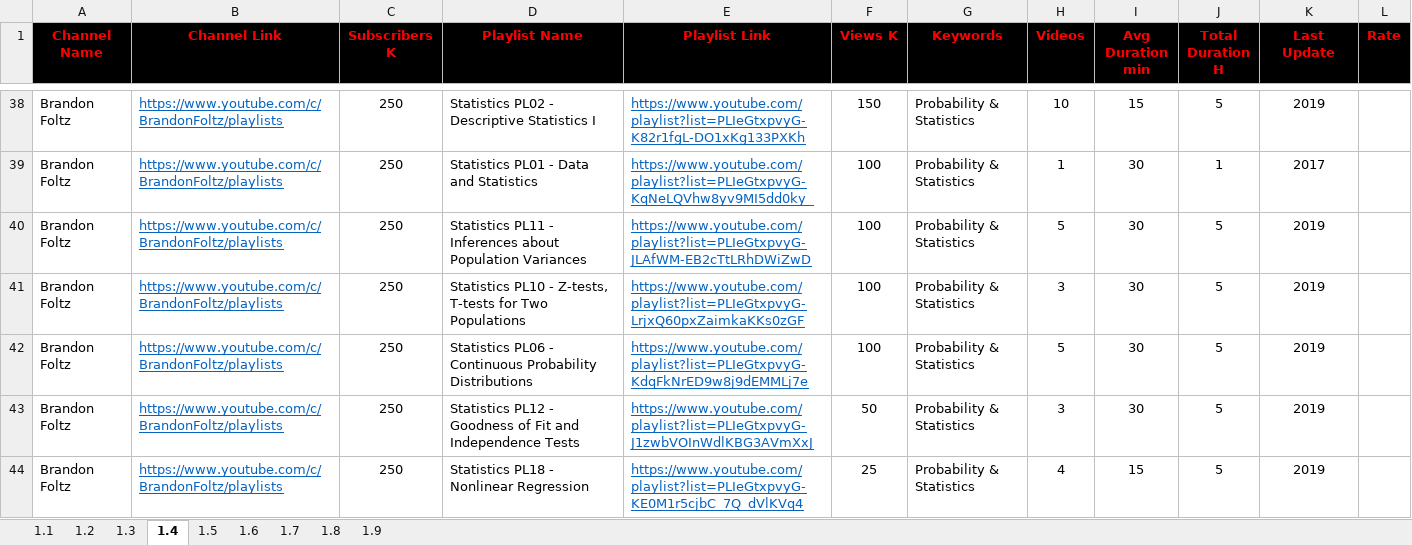
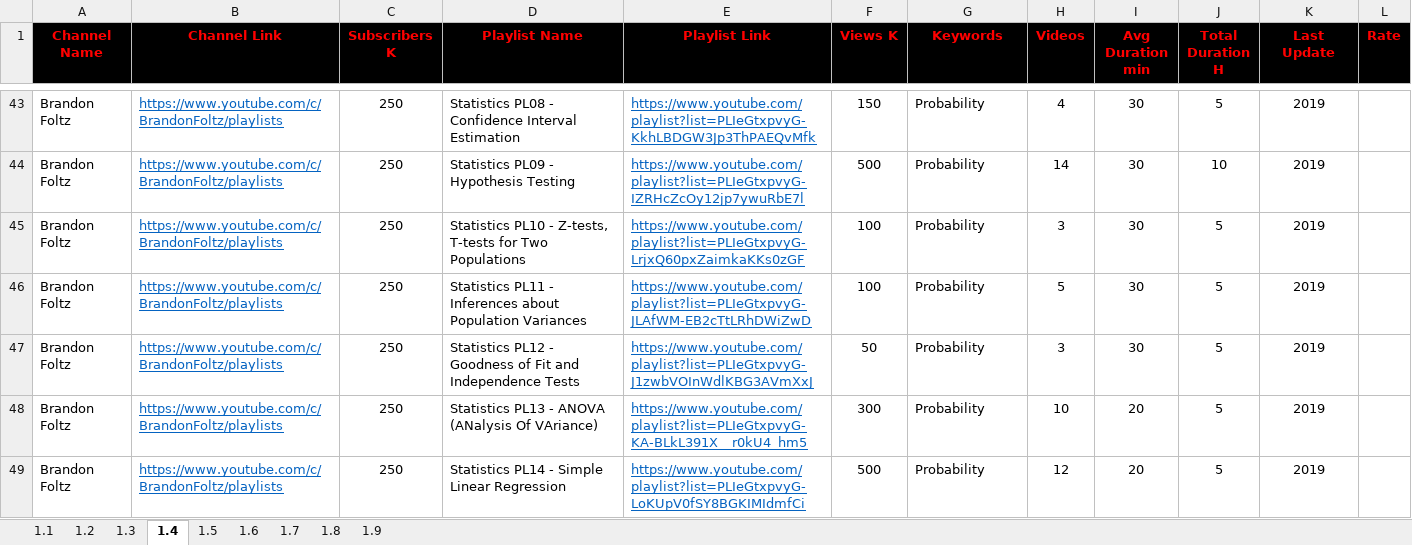
Before and after one commit to MarwanELAdawy/YouTube-Playlists, an Excel workbook: 1.Computer-Science-Playlists.xlsx, sheet 1.4, drawn as a sheet; only a part is shown, gaps mark what is left out; values as stored, in another font and other column widths than the file's, no borders; removed rows and columns are numbered as before the commit, all else as after; the diff covers the shown part only; the diff names each change by its address in the sheet, - before the commit and + after, or states it on an @@ line.

```diff
--- a/1.Computer-Science-Playlists.xlsx (sheet 1.4)
+++ b/1.Computer-Science-Playlists.xlsx (sheet 1.4)
-D43 (Playlist Name): Statistics PL02 - Descriptive Statistics I
+D43 (Playlist Name): Statistics PL08 - Confidence Interval Estimation
-E43 (Playlist Link): https://www.youtube.com/playlist?list=PLIeGtxpvyG-K82r1fgL-DO1xKg133PXKh
+E43 (Playlist Link): https://www.youtube.com/playlist?list=PLIeGtxpvyG-KkhLBDGW3Jp3ThPAEQvMfk
-G43 (Keywords): Probability & Statistics
+G43 (Keywords): Probability
-H43 (Videos): 10
+H43 (Videos): 4
-I43 (Avg Duration min): 15
+I43 (Avg Duration min): 30
-row 39: Brandon Foltz | https://www.youtube.com/c/BrandonFoltz/playlists | 250 | Statistics PL01 - Data and Statistics | https://www.youtube.com/playlist?list=PLIeGtxpvyG-KqNeLQVhw8yv9MI5dd0ky_ | 100 | Probability & Statistics | 1 | 30 | 1 | 2017
-D44 (Playlist Name): Statistics PL11 - Inferences about Population Variances
+D44 (Playlist Name): Statistics PL09 - Hypothesis Testing
-E44 (Playlist Link): https://www.youtube.com/playlist?list=PLIeGtxpvyG-JLAfWM-EB2cTtLRhDWiZwD
+E44 (Playlist Link): https://www.youtube.com/playlist?list=PLIeGtxpvyG-IZRHcZcOy12jp7ywuRbE7l
-F44 (Views K): 100
+F44 (Views K): 500
-G44:G47 (Keywords): Probability & Statistics
+G44:G47 (Keywords): Probability
-H44 (Videos): 5
+H44 (Videos): 14
-J44 (Total Duration H): 5
+J44 (Total Duration H): 10
-D46 (Playlist Name): Statistics PL06 - Continuous Probability Distributions
+D46 (Playlist Name): Statistics PL11 - Inferences about Population Variances
-E46 (Playlist Link): https://www.youtube.com/playlist?list=PLIeGtxpvyG-KdqFkNrED9w8j9dEMMLj7e
+E46 (Playlist Link): https://www.youtube.com/playlist?list=PLIeGtxpvyG-JLAfWM-EB2cTtLRhDWiZwD
+row 48: Brandon Foltz | https://www.youtube.com/c/BrandonFoltz/playlists | 250 | Statistics PL13 - ANOVA (ANalysis Of VAriance) | https://www.youtube.com/playlist?list=PLIeGtxpvyG-KA-BLkL391X__r0kU4_hm5 | 300 | Probability | 10 | 20 | 5 | 2019
-D49 (Playlist Name): Statistics PL18 - Nonlinear Regression
+D49 (Playlist Name): Statistics PL14 - Simple Linear Regression
-E49 (Playlist Link): https://www.youtube.com/playlist?list=PLIeGtxpvyG-KE0M1r5cjbC_7Q_dVlKVq4
+E49 (Playlist Link): https://www.youtube.com/playlist?list=PLIeGtxpvyG-LoKUpV0fSY8BGKIMIdmfCi
-F49 (Views K): 25
+F49 (Views K): 500
-G49 (Keywords): Probability & Statistics
+G49 (Keywords): Probability
-H49 (Videos): 4
+H49 (Videos): 12
-I49 (Avg Duration min): 15
+I49 (Avg Duration min): 20
```
Also changed, not shown: 25 added rows, 28 removed rows and 77 edited cells elsewhere in this sheet, sheet 1.3, sheet 1.1, formulas that keep their value.
